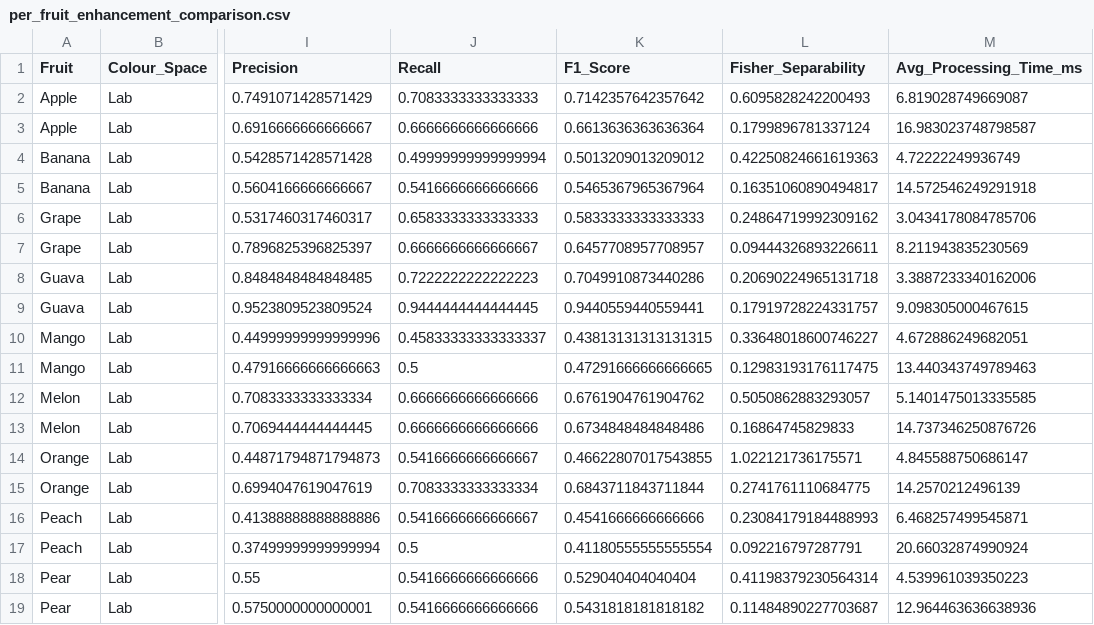
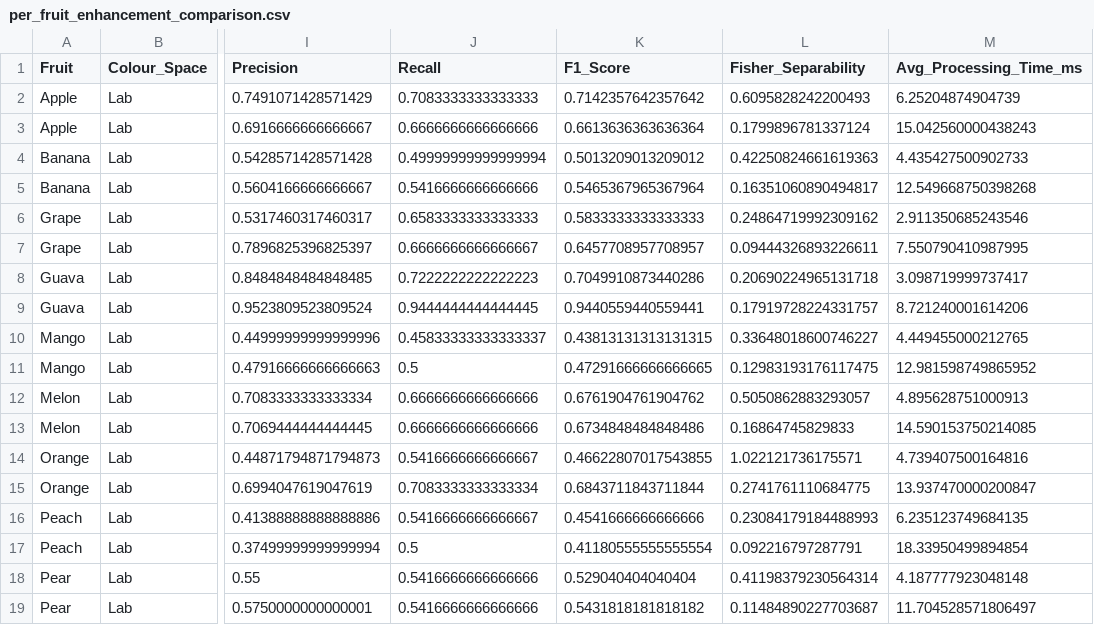
Before and after one commit to Chyeeee/ip-asgm, a CSV file: results/colour_analysis/per_fruit_enhancement_comparison.csv, drawn as a sheet; only a part is shown, gaps mark what is left out; the diff names each change by its address in the sheet, - before the commit and + after, or states it on an @@ line.

```diff
--- a/results/colour_analysis/per_fruit_enhancement_comparison.csv
+++ b/results/colour_analysis/per_fruit_enhancement_comparison.csv
-M2 (Avg_Processing_Time_ms): 6.819028749669087
+M2 (Avg_Processing_Time_ms): 6.25204874904739
-M3 (Avg_Processing_Time_ms): 16.983023748798587
+M3 (Avg_Processing_Time_ms): 15.042560000438243
-M4 (Avg_Processing_Time_ms): 4.72222249936749
+M4 (Avg_Processing_Time_ms): 4.435427500902733
-M5 (Avg_Processing_Time_ms): 14.572546249291918
+M5 (Avg_Processing_Time_ms): 12.549668750398268
-M6 (Avg_Processing_Time_ms): 3.0434178084785706
+M6 (Avg_Processing_Time_ms): 2.911350685243546
-M7 (Avg_Processing_Time_ms): 8.211943835230569
+M7 (Avg_Processing_Time_ms): 7.550790410987995
-M8 (Avg_Processing_Time_ms): 3.3887233340162006
+M8 (Avg_Processing_Time_ms): 3.098719999737417
-M9 (Avg_Processing_Time_ms): 9.098305000467615
+M9 (Avg_Processing_Time_ms): 8.721240001614206
-M10 (Avg_Processing_Time_ms): 4.672886249682051
+M10 (Avg_Processing_Time_ms): 4.449455000212765
-M11 (Avg_Processing_Time_ms): 13.440343749789463
+M11 (Avg_Processing_Time_ms): 12.981598749865952
-M12 (Avg_Processing_Time_ms): 5.1401475013335585
+M12 (Avg_Processing_Time_ms): 4.895628751000913
-M13 (Avg_Processing_Time_ms): 14.737346250876726
+M13 (Avg_Processing_Time_ms): 14.590153750214085
-M14 (Avg_Processing_Time_ms): 4.845588750686147
+M14 (Avg_Processing_Time_ms): 4.739407500164816
-M15 (Avg_Processing_Time_ms): 14.2570212496139
+M15 (Avg_Processing_Time_ms): 13.937470000200847
-M16 (Avg_Processing_Time_ms): 6.468257499545871
+M16 (Avg_Processing_Time_ms): 6.235123749684135
-M17 (Avg_Processing_Time_ms): 20.66032874990924
+M17 (Avg_Processing_Time_ms): 18.33950499894854
-M18 (Avg_Processing_Time_ms): 4.539961039350223
+M18 (Avg_Processing_Time_ms): 4.187777923048148
-M19 (Avg_Processing_Time_ms): 12.964463636638936
+M19 (Avg_Processing_Time_ms): 11.704528571806497
```
Also changed, not shown: results/colour_analysis/enhanced_method_comparison.csv, results/colour_analysis/method_comparison.csv, 5 other files.
